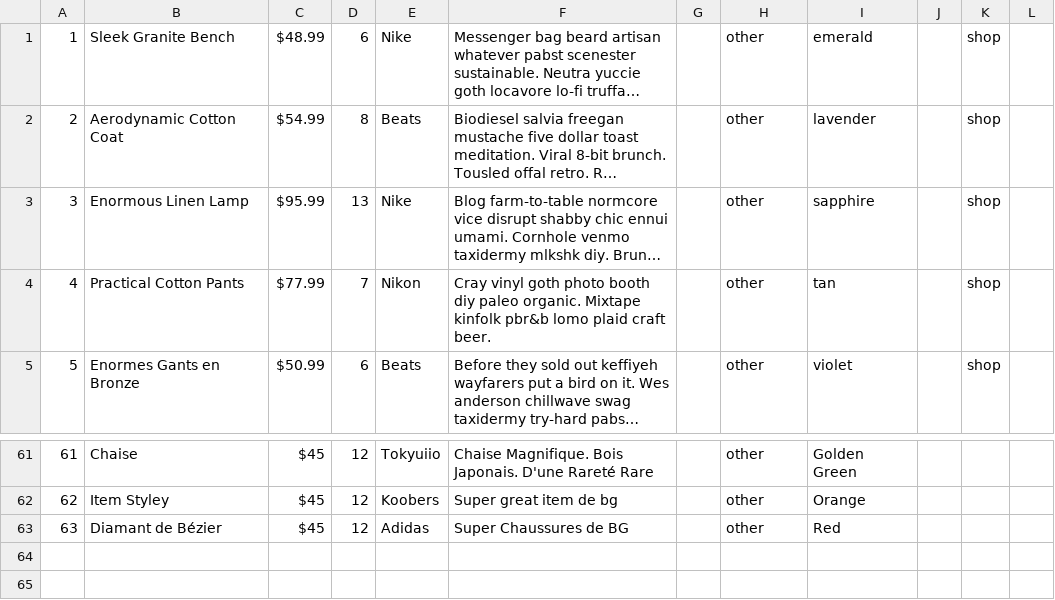
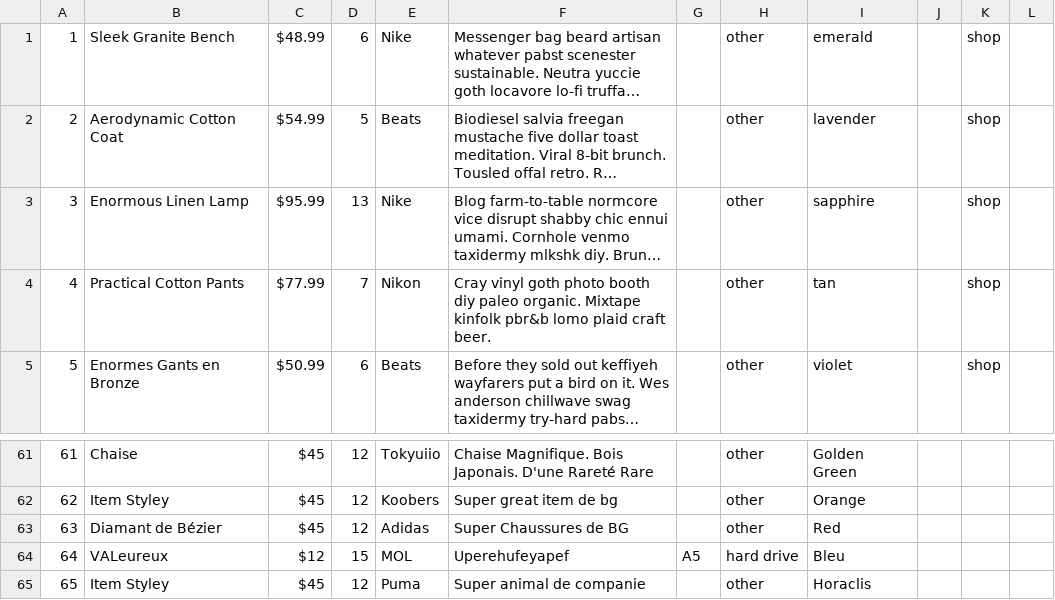
Before and after one commit to NoahAncolie/CLI-CHOP, a CSV file: db/items.csv, drawn as a sheet; only a part is shown, gaps mark what is left out; long unchanged cells end in …; the diff names each change by its address in the sheet, - before the commit and + after, or states it on an @@ line.

```diff
--- a/db/items.csv
+++ b/db/items.csv
-D2: 8
+D2: 5
+row 64: 64 | VALeureux | $12 | 15 | MOL | Uperehufeyapef | A5 | hard drive | Bleu
+row 65: 65 | Item Styley | $45 | 12 | Puma | Super animal de companie |  | other | Horaclis
```
Also changed, not shown: 2 other files.
